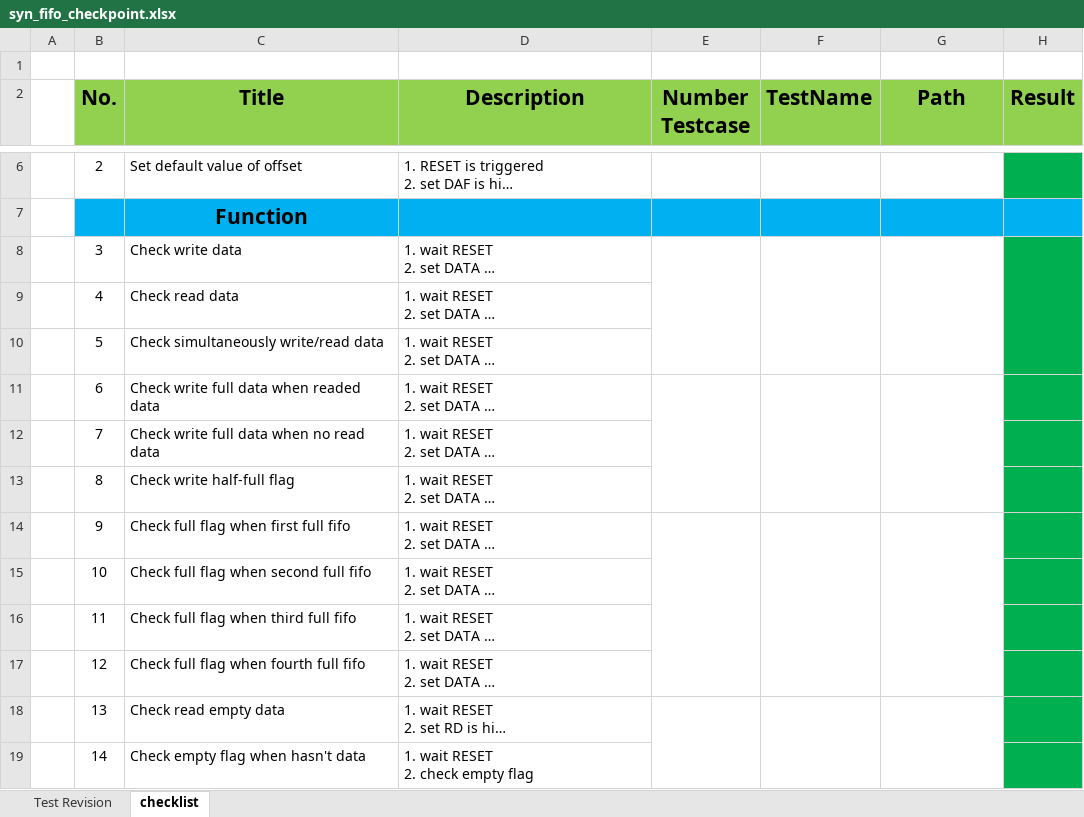
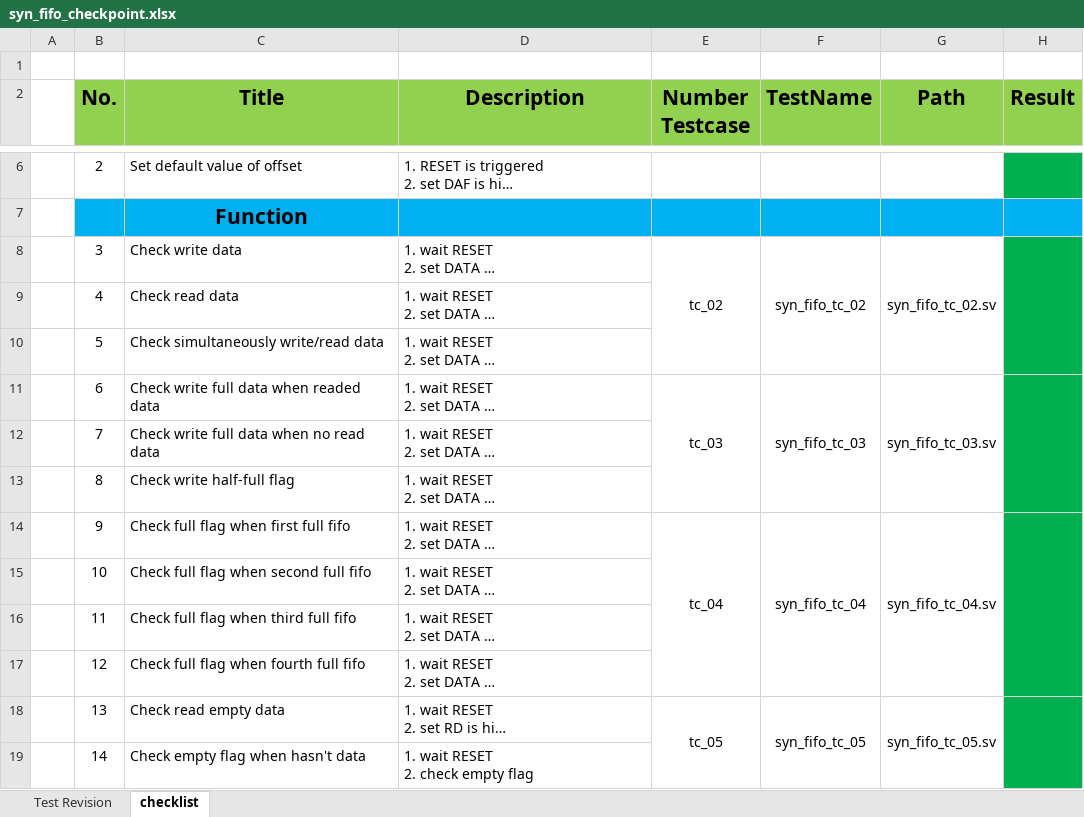
Before and after one commit to DatNguyen97-VN/SNC_core, an Excel workbook: fifo/doc/syn_fifo_checkpoint.xlsx, sheet checklist, drawn as a sheet; only a part is shown, gaps mark what is left out; long unchanged cells end in …; values as stored, in another font and other column widths than the file's, no borders; the diff covers the shown part only; the diff names each change by its address in the sheet, - before the commit and + after, or states it on an @@ line.

```diff
--- a/fifo/doc/syn_fifo_checkpoint.xlsx (sheet checklist)
+++ b/fifo/doc/syn_fifo_checkpoint.xlsx (sheet checklist)
-E8 (Number Testcase): (empty)
+E8 (Number Testcase): tc_02
-F8 (TestName): (empty)
+F8 (TestName): syn_fifo_tc_02
-G8 (Path): (empty)
+G8 (Path): syn_fifo_tc_02.sv
-E11 (Number Testcase): (empty)
+E11 (Number Testcase): tc_03
-F11 (TestName): (empty)
+F11 (TestName): syn_fifo_tc_03
-G11 (Path): (empty)
+G11 (Path): syn_fifo_tc_03.sv
+H11:H13 merged
-E14 (Number Testcase): (empty)
+E14 (Number Testcase): tc_04
-F14 (TestName): (empty)
+F14 (TestName): syn_fifo_tc_04
-G14 (Path): (empty)
+G14 (Path): syn_fifo_tc_04.sv
+H14:H17 merged
-E18 (Number Testcase): (empty)
+E18 (Number Testcase): tc_05
-F18 (TestName): (empty)
+F18 (TestName): syn_fifo_tc_05
-G18 (Path): (empty)
+G18 (Path): syn_fifo_tc_05.sv
+H18:H21 merged
```
Also changed, not shown: 28 edited cells and merged cells elsewhere in this sheet, 3 other files.
